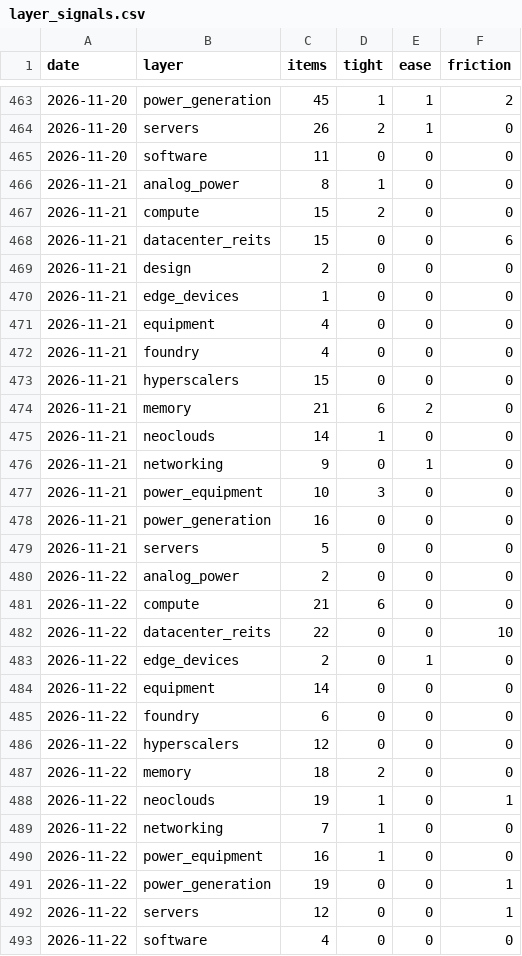
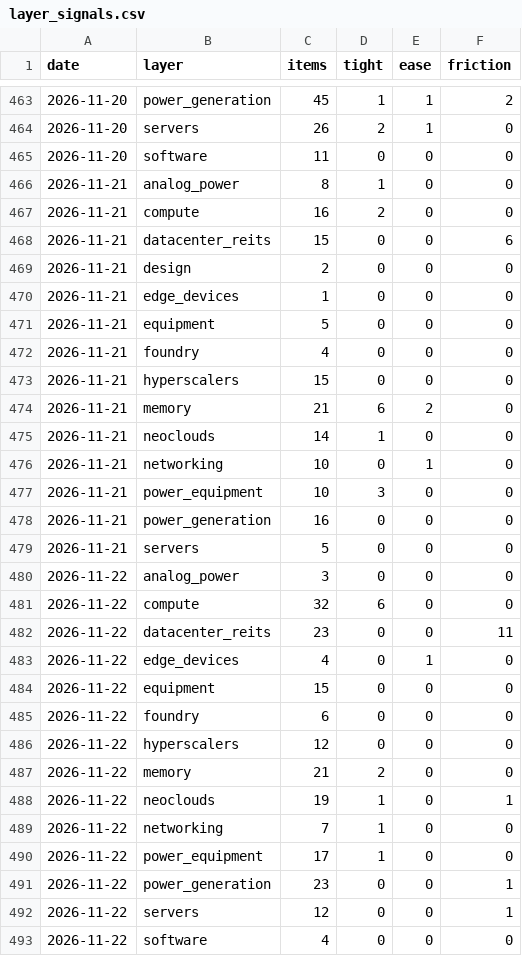
Before and after one commit to RoeyOkanin/ai-tracker, a CSV file: data/news/layer_signals.csv, drawn as a sheet; only a part is shown, gaps mark what is left out; the diff covers the shown part only.

```diff
--- a/data/news/layer_signals.csv
+++ b/data/news/layer_signals.csv
@@ -466,3 +466,3 @@ date,layer,items,tight,ease,friction
 2026-11-21,analog_power,8,1,0,0
-2026-11-21,compute,15,2,0,0
+2026-11-21,compute,16,2,0,0
 2026-11-21,datacenter_reits,15,0,0,6
@@ -470,3 +470,3 @@ date,layer,items,tight,ease,friction
 2026-11-21,edge_devices,1,0,0,0
-2026-11-21,equipment,4,0,0,0
+2026-11-21,equipment,5,0,0,0
 2026-11-21,foundry,4,0,0,0
@@ -475,3 +475,3 @@ date,layer,items,tight,ease,friction
 2026-11-21,neoclouds,14,1,0,0
-2026-11-21,networking,9,0,1,0
+2026-11-21,networking,10,0,1,0
 2026-11-21,power_equipment,10,3,0,0
@@ -479,14 +479,14 @@ date,layer,items,tight,ease,friction
 2026-11-21,servers,5,0,0,0
-2026-11-22,analog_power,2,0,0,0
-2026-11-22,compute,21,6,0,0
-2026-11-22,datacenter_reits,22,0,0,10
-2026-11-22,edge_devices,2,0,1,0
-2026-11-22,equipment,14,0,0,0
+2026-11-22,analog_power,3,0,0,0
+2026-11-22,compute,32,6,0,0
+2026-11-22,datacenter_reits,23,0,0,11
+2026-11-22,edge_devices,4,0,1,0
+2026-11-22,equipment,15,0,0,0
 2026-11-22,foundry,6,0,0,0
 2026-11-22,hyperscalers,12,0,0,0
-2026-11-22,memory,18,2,0,0
+2026-11-22,memory,21,2,0,0
 2026-11-22,neoclouds,19,1,0,1
 2026-11-22,networking,7,1,0,0
-2026-11-22,power_equipment,16,1,0,0
-2026-11-22,power_generation,19,0,0,1
+2026-11-22,power_equipment,17,1,0,0
+2026-11-22,power_generation,23,0,0,1
 2026-11-22,servers,12,0,0,1
```
Also changed, not shown: 13 added rows and 42 edited cells elsewhere in this file, data/news/discovery_signals.csv, data/news/stock_signals.csv, 11 other files.
